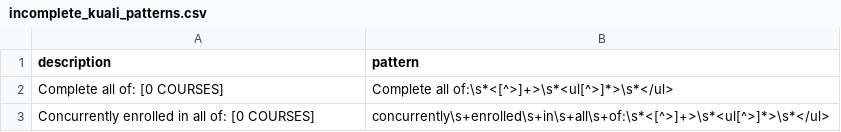
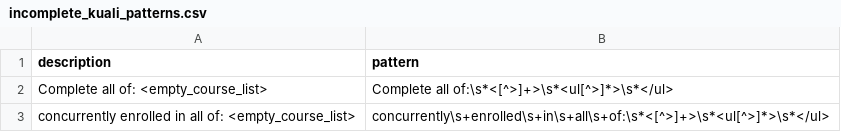
Before and after one commit to samdeupta/uvic-prereqmap, a CSV file: backend/scrapers/course_info_scraper/src/incomplete_kuali_patterns.csv, drawn as a sheet.

```diff
--- a/backend/scrapers/course_info_scraper/src/incomplete_kuali_patterns.csv
+++ b/backend/scrapers/course_info_scraper/src/incomplete_kuali_patterns.csv
@@ -1,3 +1,3 @@
 description,pattern
-Complete all of: [0 COURSES],Complete all of:\s*<[^>]+>\s*<ul[^>]*>\s*</ul>
-Concurrently enrolled in all of: [0 COURSES],concurrently\s+enrolled\s+in\s+all\s+of:\s*<[^>]+>\s*<ul[^>]*>\s*</ul>
+Complete all of: <empty_course_list>,Complete all of:\s*<[^>]+>\s*<ul[^>]*>\s*</ul>
+concurrently enrolled in all of: <empty_course_list>,concurrently\s+enrolled\s+in\s+all\s+of:\s*<[^>]+>\s*<ul[^>]*>\s*</ul>
```
Also changed, not shown: 3 other files.
